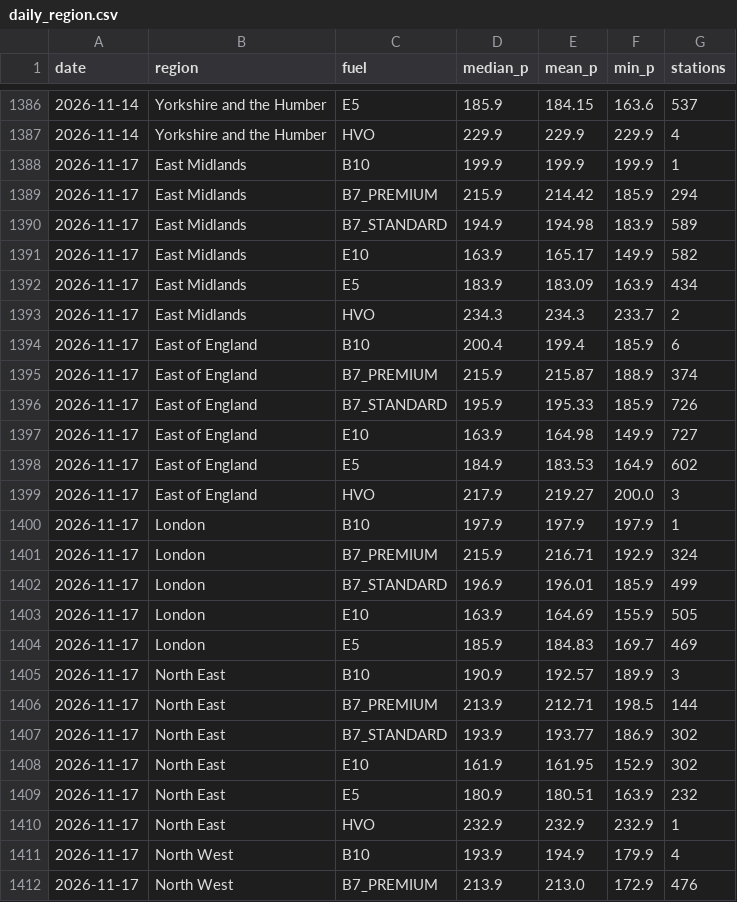
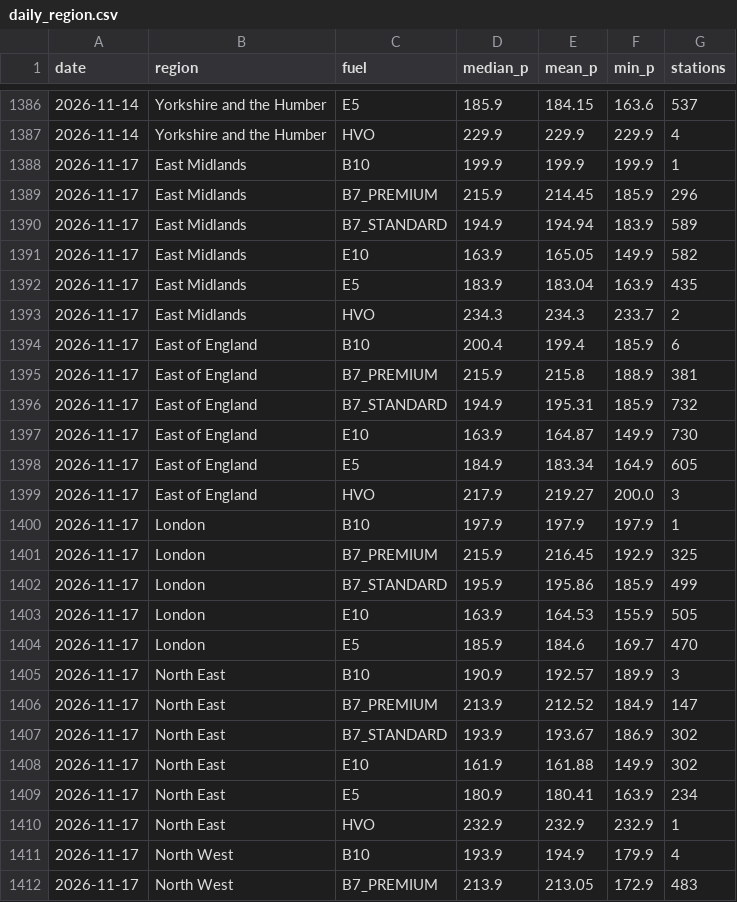
Before and after one commit to swhutchinson/uk-fuel-data, a CSV file: data/daily_region.csv, drawn as a sheet; only a part is shown, gaps mark what is left out; the diff covers the shown part only.

```diff
--- a/data/daily_region.csv
+++ b/data/daily_region.csv
@@ -1388,25 +1388,25 @@ date,region,fuel,median_p,mean_p,min_p,stations
 2026-11-17,East Midlands,B10,199.9,199.9,199.9,1
-2026-11-17,East Midlands,B7_PREMIUM,215.9,214.42,185.9,294
-2026-11-17,East Midlands,B7_STANDARD,194.9,194.98,183.9,589
-2026-11-17,East Midlands,E10,163.9,165.17,149.9,582
-2026-11-17,East Midlands,E5,183.9,183.09,163.9,434
+2026-11-17,East Midlands,B7_PREMIUM,215.9,214.45,185.9,296
+2026-11-17,East Midlands,B7_STANDARD,194.9,194.94,183.9,589
+2026-11-17,East Midlands,E10,163.9,165.05,149.9,582
+2026-11-17,East Midlands,E5,183.9,183.04,163.9,435
 2026-11-17,East Midlands,HVO,234.3,234.3,233.7,2
 2026-11-17,East of England,B10,200.4,199.4,185.9,6
-2026-11-17,East of England,B7_PREMIUM,215.9,215.87,188.9,374
-2026-11-17,East of England,B7_STANDARD,195.9,195.33,185.9,726
-2026-11-17,East of England,E10,163.9,164.98,149.9,727
-2026-11-17,East of England,E5,184.9,183.53,164.9,602
+2026-11-17,East of England,B7_PREMIUM,215.9,215.8,188.9,381
+2026-11-17,East of England,B7_STANDARD,194.9,195.31,185.9,732
+2026-11-17,East of England,E10,163.9,164.87,149.9,730
+2026-11-17,East of England,E5,184.9,183.34,164.9,605
 2026-11-17,East of England,HVO,217.9,219.27,200.0,3
 2026-11-17,London,B10,197.9,197.9,197.9,1
-2026-11-17,London,B7_PREMIUM,215.9,216.71,192.9,324
-2026-11-17,London,B7_STANDARD,196.9,196.01,185.9,499
-2026-11-17,London,E10,163.9,164.69,155.9,505
-2026-11-17,London,E5,185.9,184.83,169.7,469
+2026-11-17,London,B7_PREMIUM,215.9,216.45,192.9,325
+2026-11-17,London,B7_STANDARD,195.9,195.86,185.9,499
+2026-11-17,London,E10,163.9,164.53,155.9,505
+2026-11-17,London,E5,185.9,184.6,169.7,470
 2026-11-17,North East,B10,190.9,192.57,189.9,3
-2026-11-17,North East,B7_PREMIUM,213.9,212.71,198.5,144
-2026-11-17,North East,B7_STANDARD,193.9,193.77,186.9,302
-2026-11-17,North East,E10,161.9,161.95,152.9,302
-2026-11-17,North East,E5,180.9,180.51,163.9,232
+2026-11-17,North East,B7_PREMIUM,213.9,212.52,184.9,147
+2026-11-17,North East,B7_STANDARD,193.9,193.67,186.9,302
+2026-11-17,North East,E10,161.9,161.88,149.9,302
+2026-11-17,North East,E5,180.9,180.41,163.9,234
 2026-11-17,North East,HVO,232.9,232.9,232.9,1
 2026-11-17,North West,B10,193.9,194.9,179.9,4
-2026-11-17,North West,B7_PREMIUM,213.9,213.0,172.9,476
+2026-11-17,North West,B7_PREMIUM,213.9,213.05,172.9,483
```
Also changed, not shown: 79 edited cells elsewhere in this file, data/snapshots.csv, data/station_ids.csv, 3 other files.
